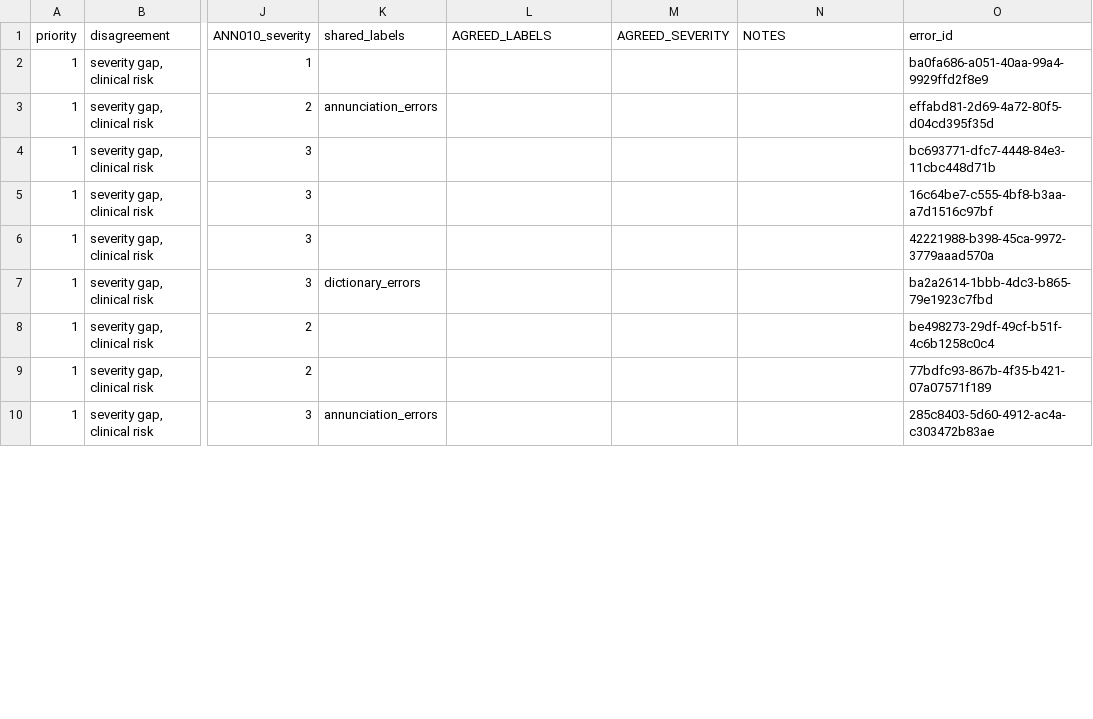
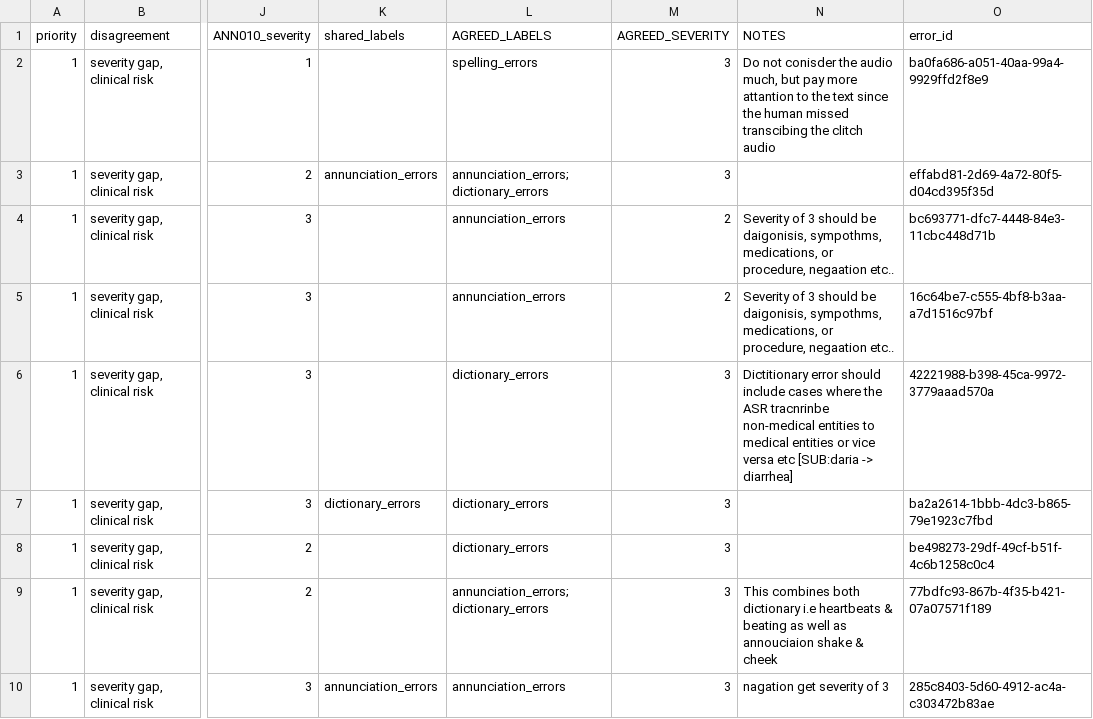
Before and after one commit to intron-innovation/medical-asr-safety-taxonomy, a CSV file: annotation_tool/completed_annotation/reconciliation_sheet.csv, drawn as a sheet; only a part is shown, gaps mark what is left out; the diff covers the shown part only; the diff names each change by its address in the sheet, - before the commit and + after, or states it on an @@ line.

```diff
--- a/annotation_tool/completed_annotation/reconciliation_sheet.csv
+++ b/annotation_tool/completed_annotation/reconciliation_sheet.csv
-L2 (AGREED_LABELS): (empty)
+L2 (AGREED_LABELS): spelling_errors
-M2:M3 (AGREED_SEVERITY): (empty)
+M2:M3 (AGREED_SEVERITY): 3
-N2 (NOTES): (empty)
+N2 (NOTES): Do not conisder the audio much, but pay more attantion to the text since the human missed transcibing the clitch audio
-L3 (AGREED_LABELS): (empty)
+L3 (AGREED_LABELS): annunciation_errors; dictionary_errors
-L4:L5 (AGREED_LABELS): (empty)
+L4:L5 (AGREED_LABELS): annunciation_errors
-M4:M5 (AGREED_SEVERITY): (empty)
+M4:M5 (AGREED_SEVERITY): 2
-N4:N5 (NOTES): (empty)
+N4:N5 (NOTES): Severity of 3 should be daigonisis, sympothms, medications, or procedure, negaation etc..
-L6:L8 (AGREED_LABELS): (empty)
+L6:L8 (AGREED_LABELS): dictionary_errors
-M6:M10 (AGREED_SEVERITY): (empty)
+M6:M10 (AGREED_SEVERITY): 3
-N6 (NOTES): (empty)
+N6 (NOTES): Dictitionary error should include cases where the ASR tracnrinbe non-medical entities to medical entities or vice versa etc [SUB:daria -> diarrhea]
-L9 (AGREED_LABELS): (empty)
+L9 (AGREED_LABELS): annunciation_errors; dictionary_errors
-N9 (NOTES): (empty)
+N9 (NOTES): This combines both dictionary i.e heartbeats & beating as well as annouciaion shake & cheek
-L10 (AGREED_LABELS): (empty)
+L10 (AGREED_LABELS): annunciation_errors
-N10 (NOTES): (empty)
+N10 (NOTES): nagation get severity of 3
```
Also changed, not shown: 22 edited cells elsewhere in this file.
